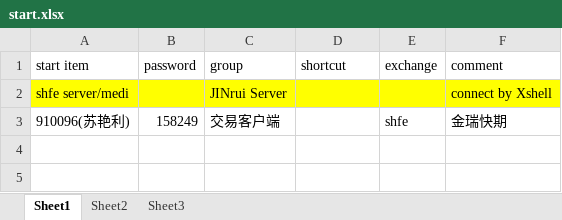
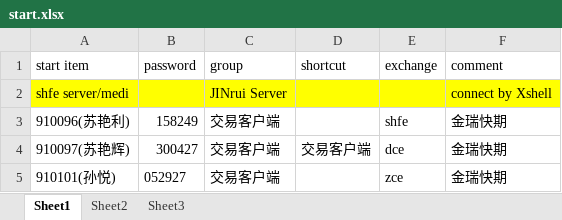
Before and after one commit to 19199883/MyDoc, an Excel workbook: meditations/operation/start/start.xlsx, sheet Sheet1, drawn as a sheet; values as stored, in another font and other column widths than the file's, no borders; table styles not drawn; the diff names each change by its address in the sheet, - before the commit and + after, or states it on an @@ line.

Commit message:
update miscellaneous for medi

```diff
--- a/meditations/operation/start/start.xlsx (sheet Sheet1)
+++ b/meditations/operation/start/start.xlsx (sheet Sheet1)
+row 4: 910097(苏艳辉) | 300427 | 交易客户端 | 交易客户端 | dce | 金瑞快期
+row 5: 910101(孙悦) | 052927 | 交易客户端 |  | zce | 金瑞快期
```
